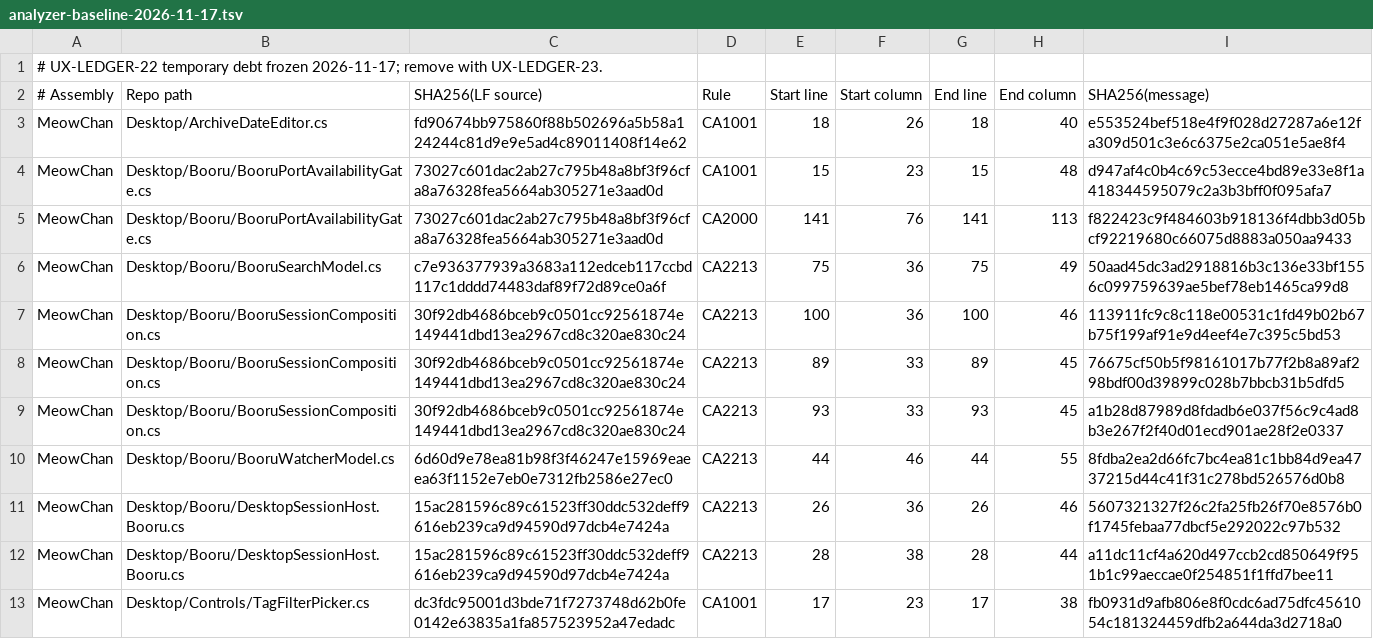
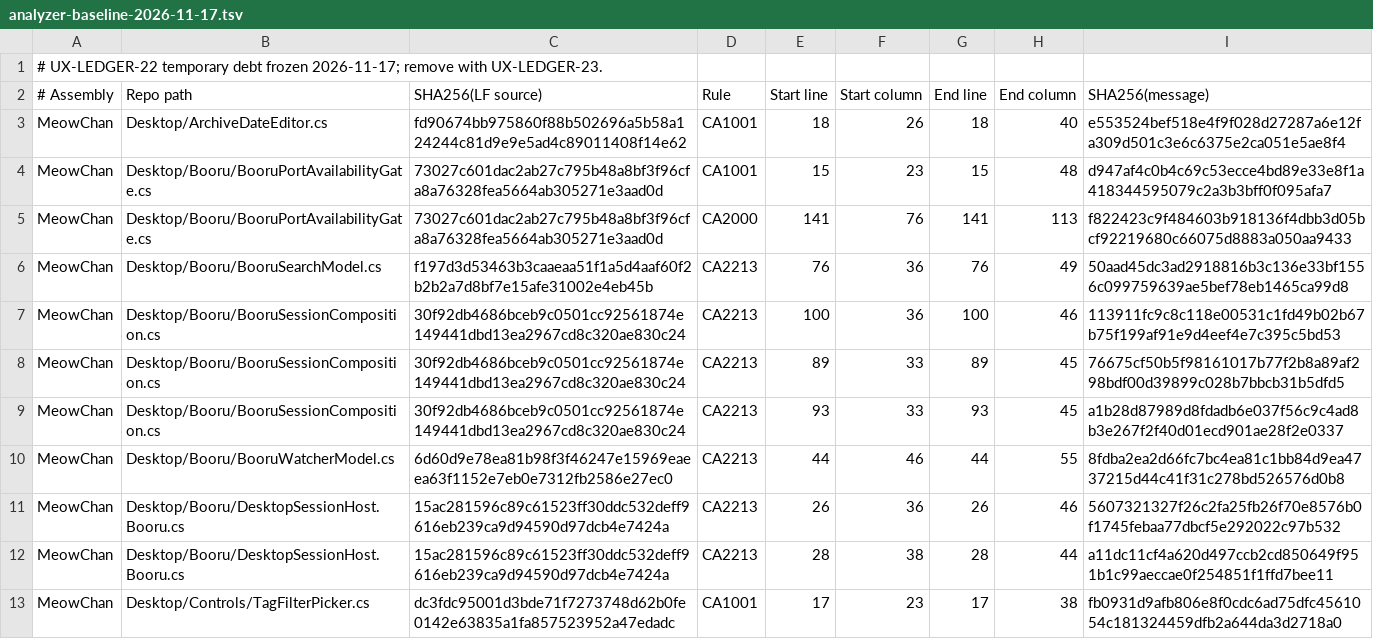
Before and after one commit to grassmann-it/MeowChan, a TSV file: build/analyzer-baseline-2026-11-17.tsv, drawn as a sheet; only a part is shown.

```diff
--- a/build/analyzer-baseline-2026-11-17.tsv
+++ b/build/analyzer-baseline-2026-11-17.tsv
@@ -5,3 +5,3 @@ MeowChan	Desktop/Booru/BooruPortAvailabilityGate.cs	73027c601dac2ab27c795b48a8bf
 MeowChan	Desktop/Booru/BooruPortAvailabilityGate.cs	73027c601dac2ab27c795b48a8bf3f96cfa8a76328fea5664ab305271e3aad0d	CA2000	141	76	141	113	f822423c9f484603b918136f4dbb3d05bcf92219680c66075d8883a050aa9433
-MeowChan	Desktop/Booru/BooruSearchModel.cs	c7e936377939a3683a112edceb117ccbd117c1dddd74483daf89f72d89ce0a6f	CA2213	75	36	75	49	50aad45dc3ad2918816b3c136e33bf1556c099759639ae5bef78eb1465ca99d8
+MeowChan	Desktop/Booru/BooruSearchModel.cs	f197d3d53463b3caaeaa51f1a5d4aaf60f2b2b2a7d8bf7e15afe31002e4eb45b	CA2213	76	36	76	49	50aad45dc3ad2918816b3c136e33bf1556c099759639ae5bef78eb1465ca99d8
 MeowChan	Desktop/Booru/BooruSessionComposition.cs	30f92db4686bceb9c0501cc92561874e149441dbd13ea2967cd8c320ae830c24	CA2213	100	36	100	46	113911fc9c8c118e00531c1fd49b02b67b75f199af91e9d4eef4e7c395c5bd53
```
Also changed, not shown: 4 other files.
